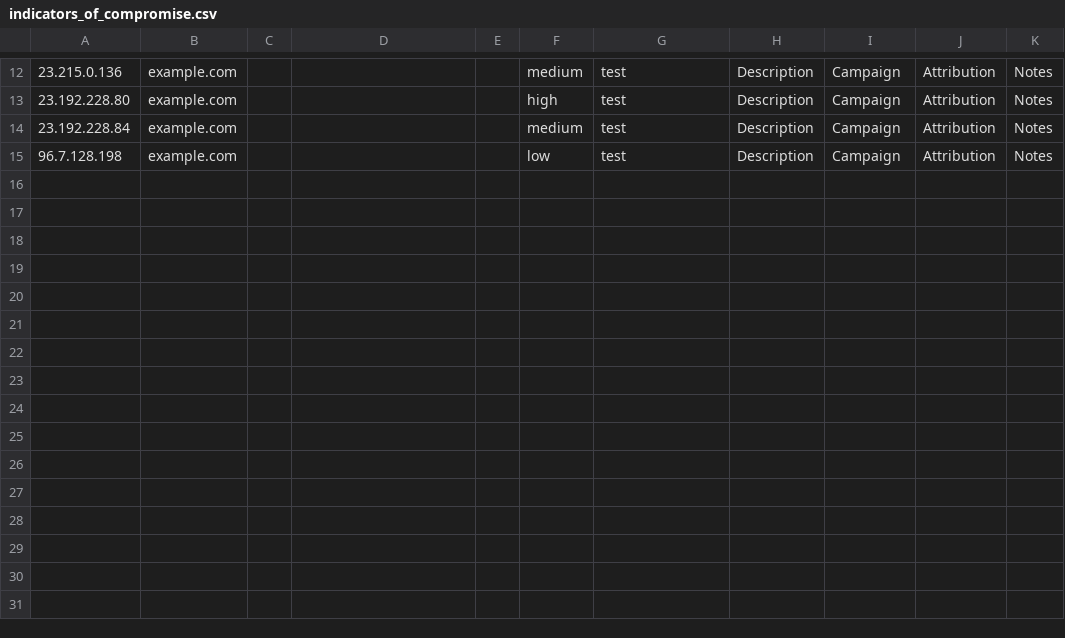
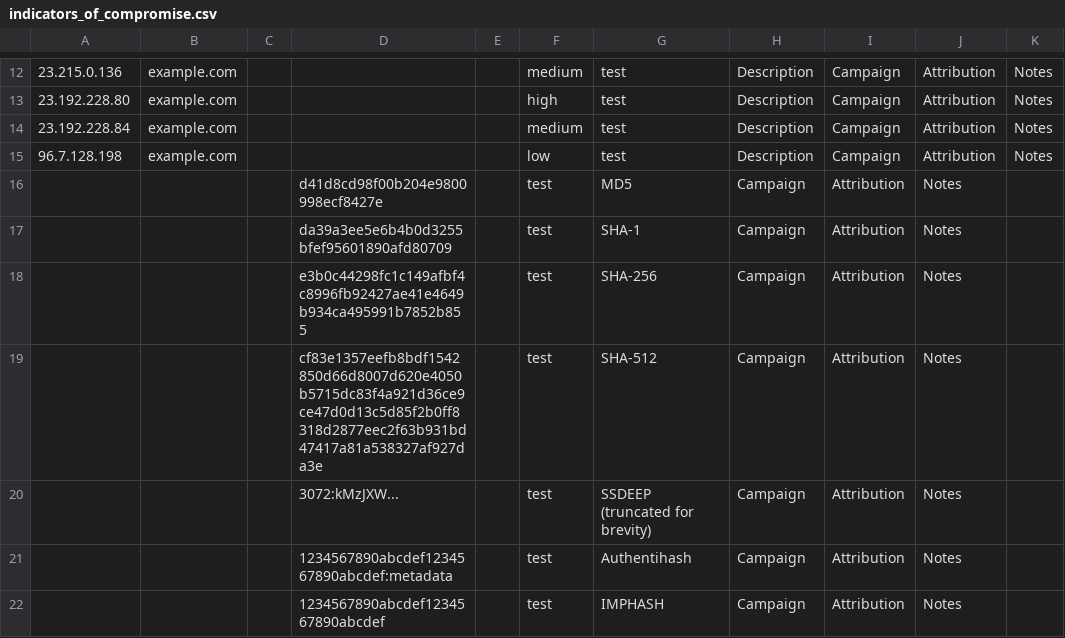
Before and after one commit to dblanchard/Ditto_IoC_checker, a CSV file: indicators_of_compromise.csv, drawn as a sheet; only a part is shown, gaps mark what is left out; the diff names each change by its address in the sheet, - before the commit and + after, or states it on an @@ line.

Commit message:
Added hashes.

```diff
--- a/indicators_of_compromise.csv
+++ b/indicators_of_compromise.csv
+row 16:  |  |  | d41d8cd98f00b204e9800998ecf8427e |  | test | MD5 | Campaign | Attribution | Notes
+row 17:  |  |  | da39a3ee5e6b4b0d3255bfef95601890afd80709 |  | test | SHA-1 | Campaign | Attribution | Notes
+row 18:  |  |  | e3b0c44298fc1c149afbf4c8996fb92427ae41e4649b934ca495991b7852b855 |  | test | SHA-256 | Campaign | Attribution | Notes
+row 19:  |  |  | cf83e1357eefb8bdf1542850d66d8007d620e4050b5715dc83f4a921d36ce9ce47d0d13c5d85f2b0ff8318d2877eec2f63b931bd47417a81a538327af927da3e |  | test | SHA-512 | Campaign | Attribution | Notes
+row 20:  |  |  | 3072:kMzJXW... |  | test | SSDEEP (truncated for brevity) | Campaign | Attribution | Notes
+row 21:  |  |  | 1234567890abcdef1234567890abcdef:metadata |  | test | Authentihash | Campaign | Attribution | Notes
+row 22:  |  |  | 1234567890abcdef1234567890abcdef |  | test | IMPHASH | Campaign | Attribution | Notes
```
